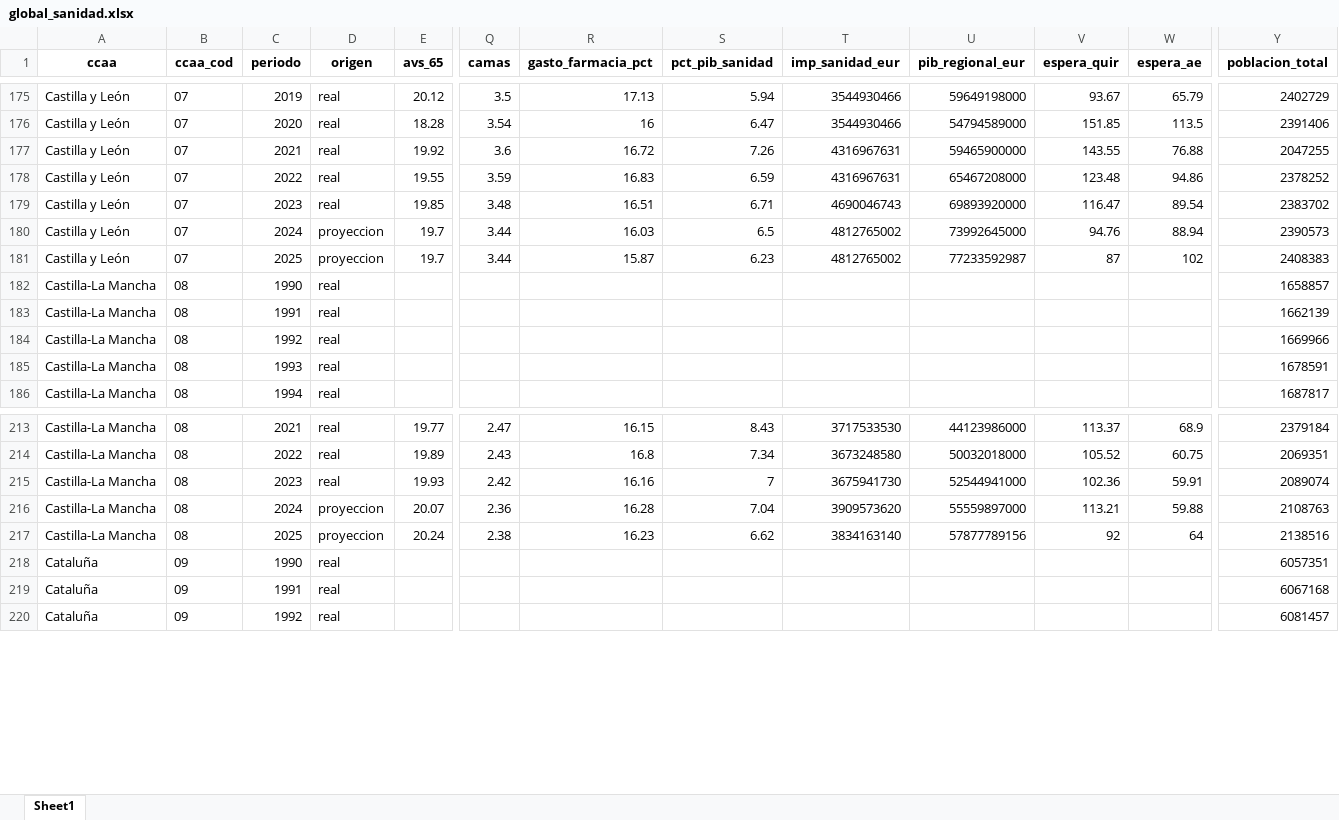
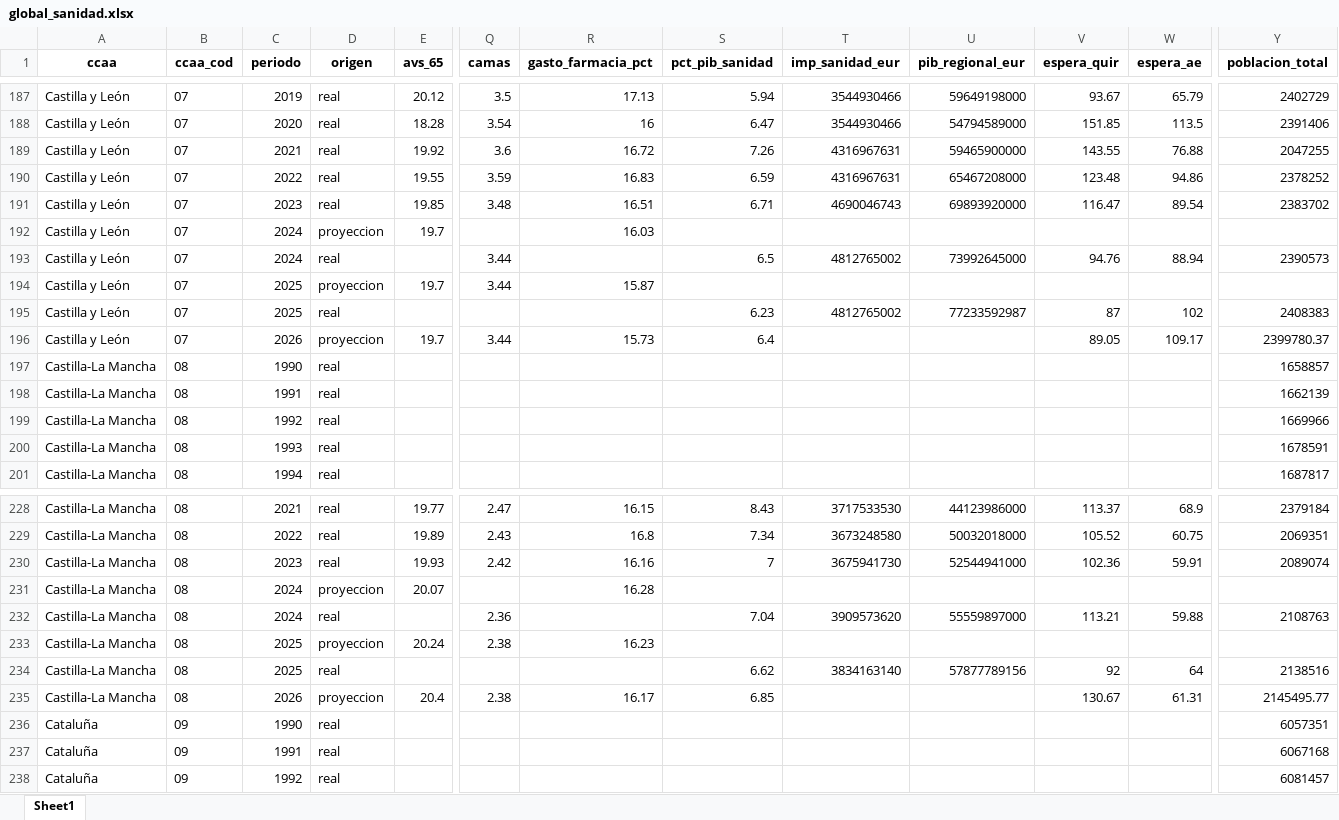
Before and after one commit to Odesocan/canarias-datos, an Excel workbook: Sanidad/4_carga/global_sanidad.xlsx, sheet Sheet1, drawn as a sheet; only a part is shown, gaps mark what is left out; values as stored, in another font and other column widths than the file's, no borders; addresses are those after the commit; rows hold the shown columns only; the diff covers the shown part only; the diff names each change by its address in the sheet, - before the commit and + after, or states it on an @@ line.

```diff
--- a/Sanidad/4_carga/global_sanidad.xlsx (sheet Sheet1)
+++ b/Sanidad/4_carga/global_sanidad.xlsx (sheet Sheet1)
+row 192: Castilla y León | 07 | 2024 | proyeccion | 19.7 |  | 16.03
-D193 (origen): proyeccion
+D193 (origen): real
-E193 (avs_65): 19.7
+E193 (avs_65): (empty)
-R193 (gasto_farmacia_pct): 16.03
+R193 (gasto_farmacia_pct): (empty)
-S194 (pct_pib_sanidad): 6.23
+S194 (pct_pib_sanidad): (empty)
-T194 (imp_sanidad_eur): 4812765002
+T194 (imp_sanidad_eur): (empty)
-U194 (pib_regional_eur): 77233592987
+U194 (pib_regional_eur): (empty)
-V194 (espera_quir): 87
+V194 (espera_quir): (empty)
-W194 (espera_ae): 102
+W194 (espera_ae): (empty)
-Y194 (poblacion_total): 2408383
+Y194 (poblacion_total): (empty)
+row 195: Castilla y León | 07 | 2025 | real |  |  |  | 6.23 | 4812765002 | 77233592987 | 87 | 102 | 2408383
+row 196: Castilla y León | 07 | 2026 | proyeccion | 19.7 | 3.44 | 15.73 | 6.4 |  |  | 89.05 | 109.17 | 2399780.37
+row 231: Castilla-La Mancha | 08 | 2024 | proyeccion | 20.07 |  | 16.28
-D232 (origen): proyeccion
+D232 (origen): real
-E232 (avs_65): 20.07
+E232 (avs_65): (empty)
-R232 (gasto_farmacia_pct): 16.28
+R232 (gasto_farmacia_pct): (empty)
-S233 (pct_pib_sanidad): 6.62
+S233 (pct_pib_sanidad): (empty)
-T233 (imp_sanidad_eur): 3834163140
+T233 (imp_sanidad_eur): (empty)
-U233 (pib_regional_eur): 57877789156
+U233 (pib_regional_eur): (empty)
-V233 (espera_quir): 92
+V233 (espera_quir): (empty)
-W233 (espera_ae): 64
+W233 (espera_ae): (empty)
-Y233 (poblacion_total): 2138516
+Y233 (poblacion_total): (empty)
+row 234: Castilla-La Mancha | 08 | 2025 | real |  |  |  | 6.62 | 3834163140 | 57877789156 | 92 | 64 | 2138516
+row 235: Castilla-La Mancha | 08 | 2026 | proyeccion | 20.4 | 2.38 | 16.17 | 6.85 |  |  | 130.67 | 61.31 | 2145495.77
```
Also changed, not shown: 51 added rows and 145 edited cells elsewhere in this sheet, Sanidad/4_carga/gen_sanidad.xlsx, 12 other files.
